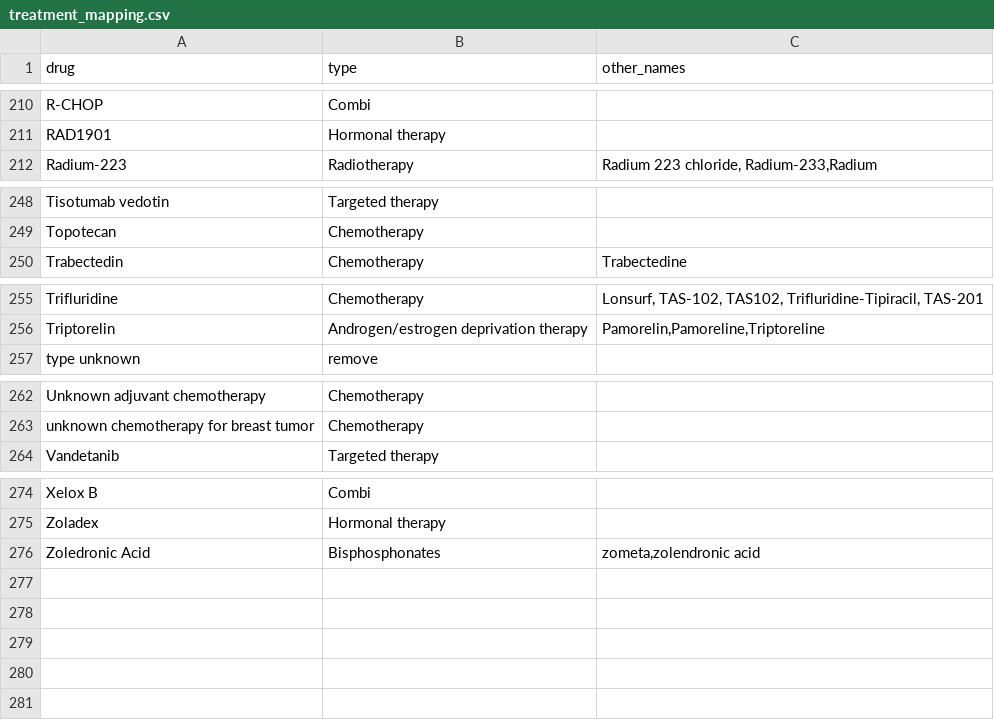
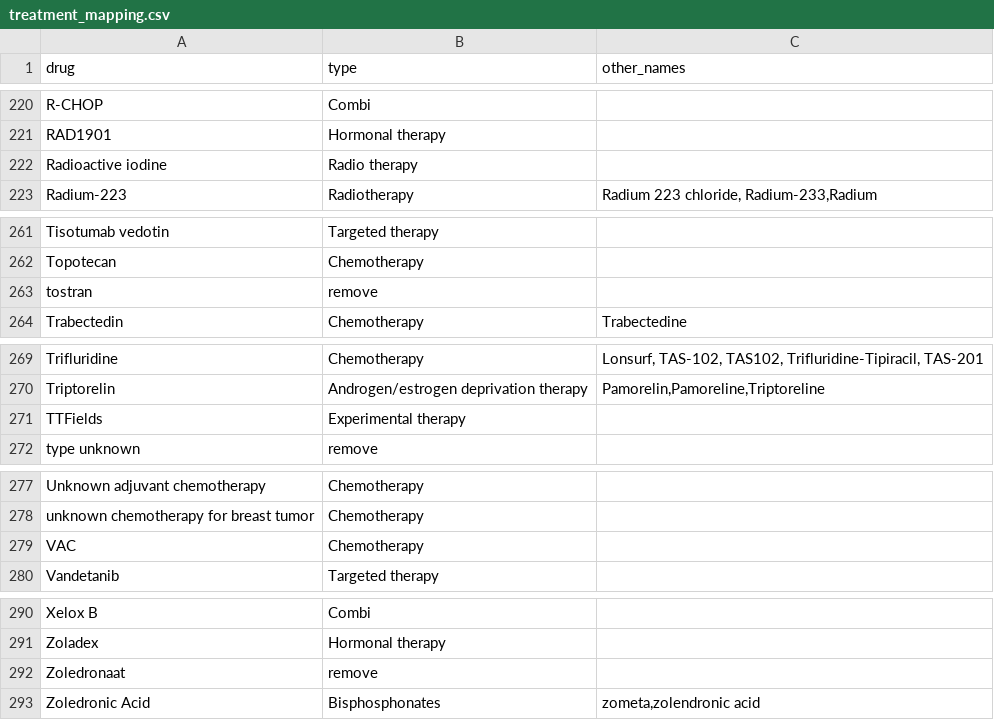
Before and after one commit to hartwigmedical/hmftools, a CSV file: patient-db/src/main/resources/treatment_mapping.csv, drawn as a sheet; only a part is shown, gaps mark what is left out; the diff covers the shown part only.

```diff
--- a/patient-db/src/main/resources/treatment_mapping.csv
+++ b/patient-db/src/main/resources/treatment_mapping.csv
@@ -211,2 +221,3 @@ R-CHOP,Combi,
 RAD1901,Hormonal therapy,
+Radioactive iodine,Radio therapy,
 Radium-223,Radiotherapy,"Radium 223 chloride, Radium-233,Radium"
@@ -249,2 +262,3 @@ Tisotumab vedotin,Targeted therapy,
 Topotecan,Chemotherapy,
+tostran,remove,
 Trabectedin,Chemotherapy,"Trabectedine"
@@ -256,2 +270,3 @@ Trifluridine,Chemotherapy,"Lonsurf, TAS-102, TAS102, Trifluridine-Tipiracil, TAS
 Triptorelin,Androgen/estrogen deprivation therapy,"Pamorelin,Pamoreline,Triptoreline"
+TTFields,Experimental therapy,
 type unknown,remove,
@@ -263,2 +278,3 @@ Unknown adjuvant chemotherapy,Chemotherapy,
 unknown chemotherapy for breast tumor,Chemotherapy,
+VAC,Chemotherapy,
 Vandetanib,Targeted therapy,
@@ -275,2 +291,3 @@ Xelox B,Combi,
 Zoladex,Hormonal therapy,
+Zoledronaat,remove,
 Zoledronic Acid,Bisphosphonates,"zometa,zolendronic acid"
```
Also changed, not shown: 12 added rows and 6 edited cells elsewhere in this file.
